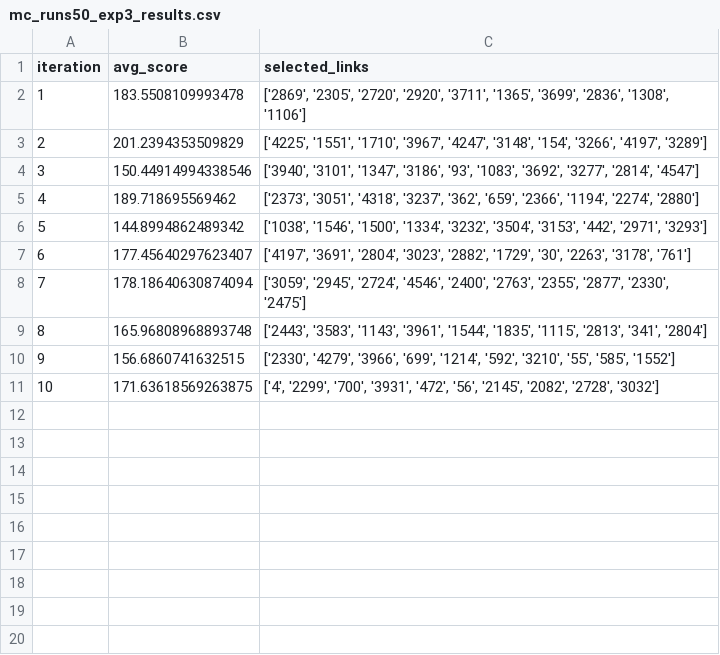
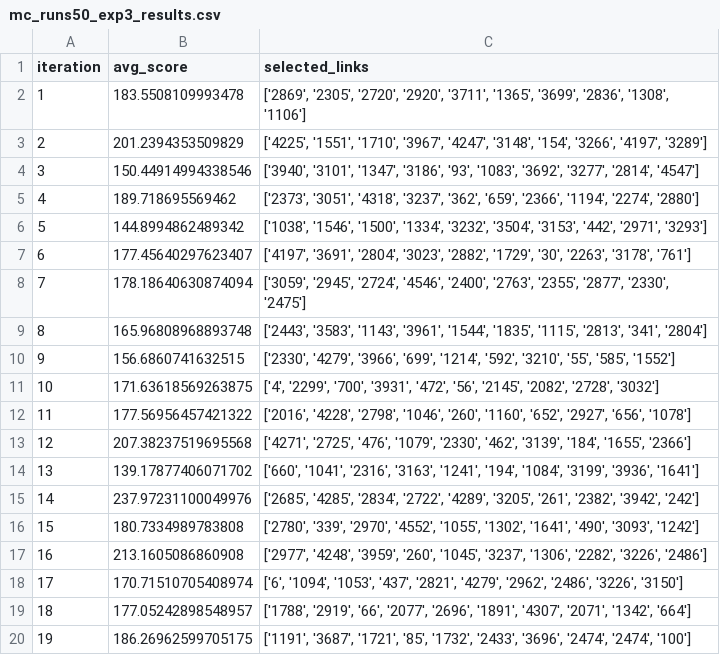
Before and after one commit to Isaacwilliam4/EvMatsim, a CSV file: contribs/ev/python/algorithm_results/csvs/mc_runs50_exp3_results.csv, drawn as a sheet.

Commit message:
saved best results output from matsim

```diff
--- a/contribs/ev/python/algorithm_results/csvs/mc_runs50_exp3_results.csv
+++ b/contribs/ev/python/algorithm_results/csvs/mc_runs50_exp3_results.csv
@@ -11 +11,10 @@ iteration,avg_score,selected_links
 10,171.63618569263875,"['4', '2299', '700', '3931', '472', '56', '2145', '2082', '2728', '3032']"
+11,177.56956457421322,"['2016', '4228', '2798', '1046', '260', '1160', '652', '2927', '656', '1078']"
+12,207.38237519695568,"['4271', '2725', '476', '1079', '2330', '462', '3139', '184', '1655', '2366']"
+13,139.17877406071702,"['660', '1041', '2316', '3163', '1241', '194', '1084', '3199', '3936', '1641']"
+14,237.97231100049976,"['2685', '4285', '2834', '2722', '4289', '3205', '261', '2382', '3942', '242']"
+15,180.7334989783808,"['2780', '339', '2970', '4552', '1055', '1302', '1641', '490', '3093', '1242']"
+16,213.1605086860908,"['2977', '4248', '3959', '260', '1045', '3237', '1306', '2282', '3226', '2486']"
+17,170.71510705408974,"['6', '1094', '1053', '437', '2821', '4279', '2962', '2486', '3226', '3150']"
+18,177.05242898548957,"['1788', '2919', '66', '2077', '2696', '1891', '4307', '2071', '1342', '664']"
+19,186.26962599705175,"['1191', '3687', '1721', '85', '1732', '2433', '3696', '2474', '2474', '100']"
```
Also changed, not shown: 7 other files.
